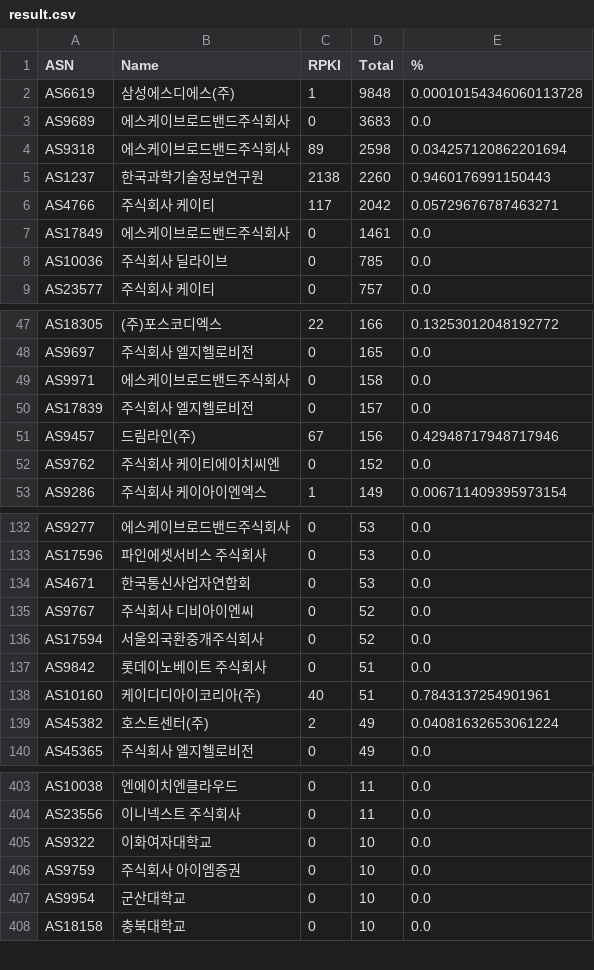
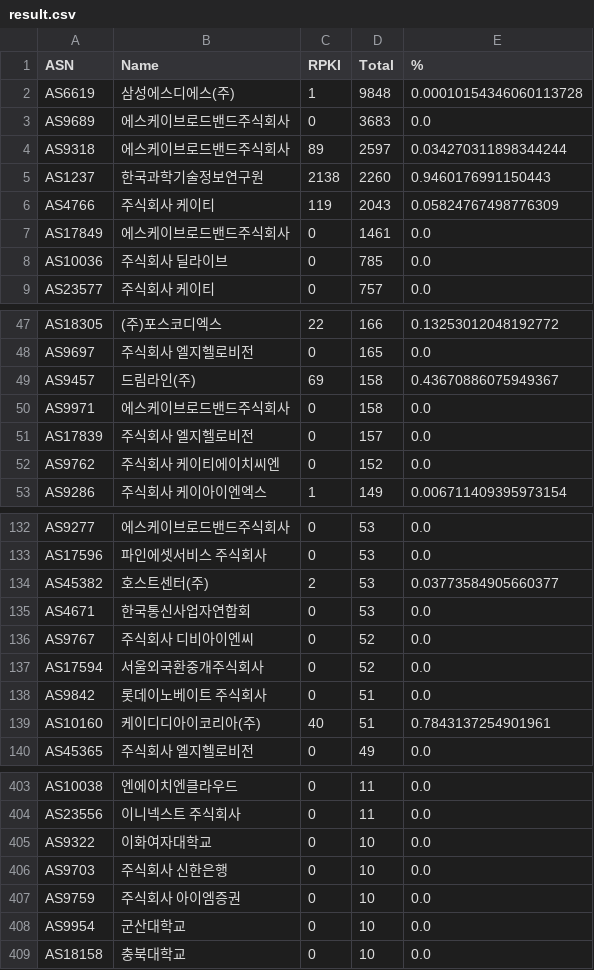
Before and after one commit to dxdxdt/rpki-tracker-kr, a CSV file: result.csv, drawn as a sheet; only a part is shown, gaps mark what is left out; the diff covers the shown part only.

Commit message:
Data snapshot commit
Signed-off-by: Snapshot Automation Bot <_@users.noreply.github.com>

```diff
--- a/result.csv
+++ b/result.csv
@@ -3,5 +3,5 @@ AS6619,삼성에스디에스(주),1,9848,0.00010154346060113728
 AS9689,에스케이브로드밴드주식회사,0,3683,0.0
-AS9318,에스케이브로드밴드주식회사,89,2598,0.034257120862201694
+AS9318,에스케이브로드밴드주식회사,89,2597,0.034270311898344244
 AS1237,한국과학기술정보연구원,2138,2260,0.9460176991150443
-AS4766,주식회사 케이티,117,2042,0.05729676787463271
+AS4766,주식회사 케이티,119,2043,0.05824767498776309
 AS17849,에스케이브로드밴드주식회사,0,1461,0.0
@@ -48,5 +48,5 @@ AS18305,(주)포스코디엑스,22,166,0.13253012048192772
 AS9697,주식회사 엘지헬로비전,0,165,0.0
+AS9457,드림라인(주),69,158,0.43670886075949367
 AS9971,에스케이브로드밴드주식회사,0,158,0.0
 AS17839,주식회사 엘지헬로비전,0,157,0.0
-AS9457,드림라인(주),67,156,0.42948717948717946
 AS9762,주식회사 케이티에이치씨엔,0,152,0.0
@@ -133,2 +133,3 @@ AS9277,에스케이브로드밴드주식회사,0,53,0.0
 AS17596,파인에셋서비스 주식회사,0,53,0.0
+AS45382,호스트센터(주),2,53,0.03773584905660377
 AS4671,한국통신사업자연합회,0,53,0.0
@@ -138,3 +139,2 @@ AS9842,롯데이노베이트 주식회사,0,51,0.0
 AS10160,케이디디아이코리아(주),40,51,0.7843137254901961
-AS45382,호스트센터(주),2,49,0.04081632653061224
 AS45365,주식회사 엘지헬로비전,0,49,0.0
@@ -405,2 +405,3 @@ AS23556,이니넥스트 주식회사,0,11,0.0
 AS9322,이화여자대학교,0,10,0.0
+AS9703,주식회사 신한은행,0,10,0.0
 AS9759,주식회사 아이엠증권,0,10,0.0
```
Also changed, not shown: 1 added row, 2 removed rows and 1 edited cell elsewhere in this file, 6 other files.
